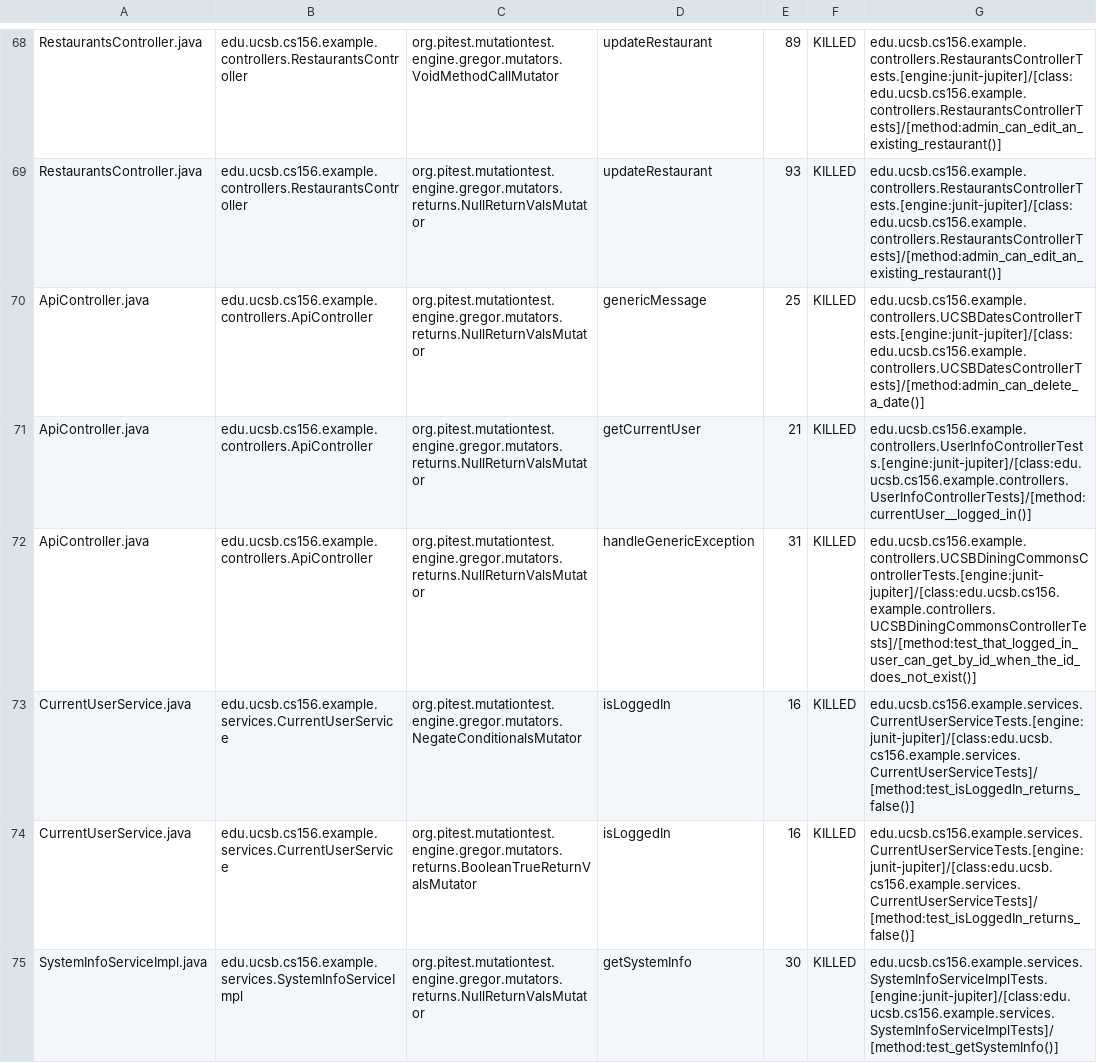
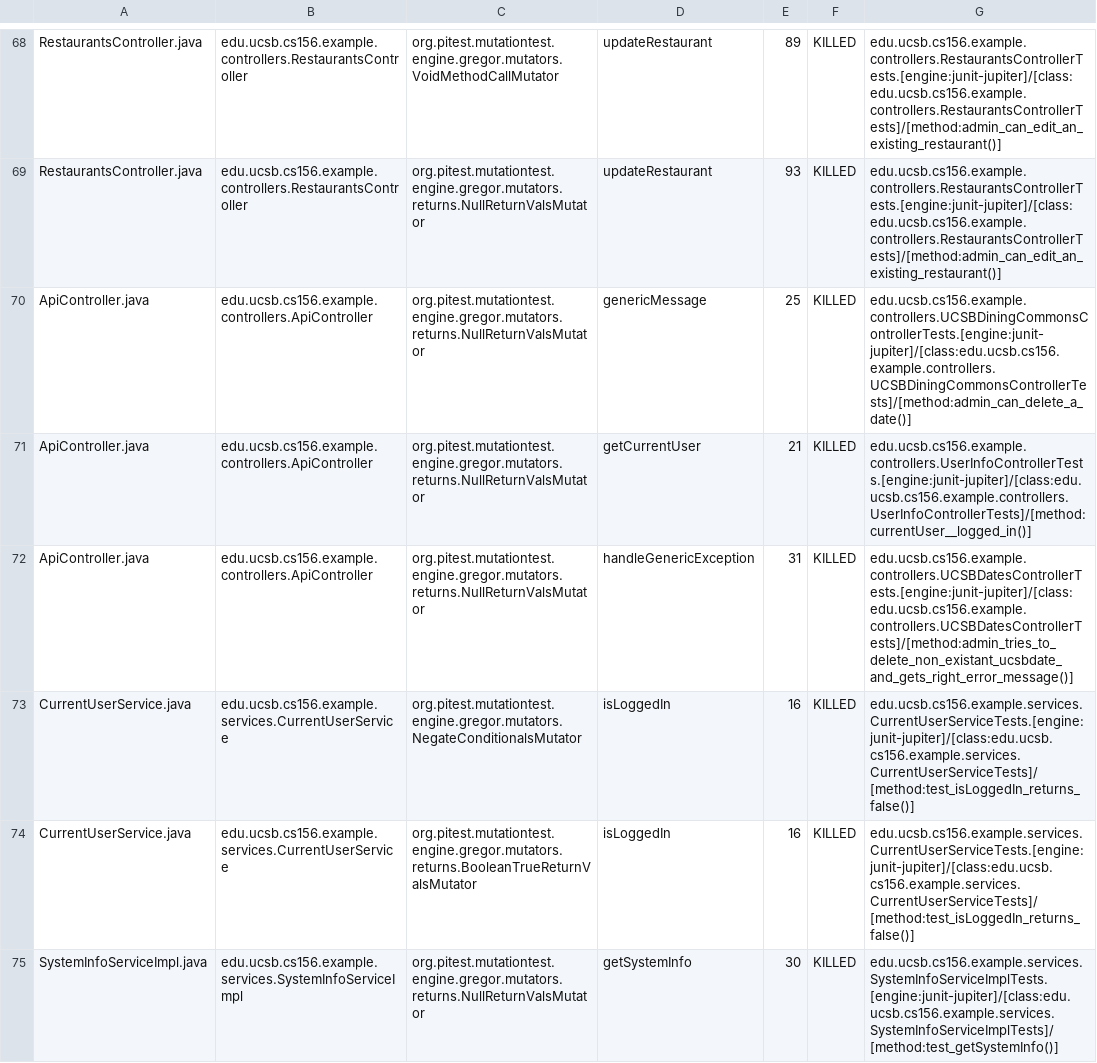
Before and after one commit to ucsb-cs156-f23/team03-f23-5pm-1, a CSV file: prs/67/pitest/mutations.csv, drawn as a sheet; only a part is shown, gaps mark what is left out.

Commit message:
Deploying to gh-pages from @ ucsb-cs156-f23/team03-f23-5pm-1@2f76c0e52609bb7e10975032bb8600f7765c2284 🚀

```diff
--- a/prs/67/pitest/mutations.csv
+++ b/prs/67/pitest/mutations.csv
@@ -69,5 +69,5 @@ RestaurantsController.java,edu.ucsb.cs156.example.controllers.RestaurantsControl
 RestaurantsController.java,edu.ucsb.cs156.example.controllers.RestaurantsController,org.pitest.mutationtest.engine.gregor.mutators.returns.NullReturnValsMutator,updateRestaurant,93,KILLED,edu.ucsb.cs156.example.controllers.RestaurantsControllerTests.[engine:junit-jupiter]/[class:edu.ucsb.cs156.example.controllers.RestaurantsControllerTests]/[method:admin_can_edit_an_existing_restaurant()]
-ApiController.java,edu.ucsb.cs156.example.controllers.ApiController,org.pitest.mutationtest.engine.gregor.mutators.returns.NullReturnValsMutator,genericMessage,25,KILLED,edu.ucsb.cs156.example.controllers.UCSBDatesControllerTests.[engine:junit-jupiter]/[class:edu.ucsb.cs156.example.controllers.UCSBDatesControllerTests]/[method:admin_can_delete_a_date()]
+ApiController.java,edu.ucsb.cs156.example.controllers.ApiController,org.pitest.mutationtest.engine.gregor.mutators.returns.NullReturnValsMutator,genericMessage,25,KILLED,edu.ucsb.cs156.example.controllers.UCSBDiningCommonsControllerTests.[engine:junit-jupiter]/[class:edu.ucsb.cs156.example.controllers.UCSBDiningCommonsControllerTests]/[method:admin_can_delete_a_date()]
 ApiController.java,edu.ucsb.cs156.example.controllers.ApiController,org.pitest.mutationtest.engine.gregor.mutators.returns.NullReturnValsMutator,getCurrentUser,21,KILLED,edu.ucsb.cs156.example.controllers.UserInfoControllerTests.[engine:junit-jupiter]/[class:edu.ucsb.cs156.example.controllers.UserInfoControllerTests]/[method:currentUser__logged_in()]
-ApiController.java,edu.ucsb.cs156.example.controllers.ApiController,org.pitest.mutationtest.engine.gregor.mutators.returns.NullReturnValsMutator,handleGenericException,31,KILLED,edu.ucsb.cs156.example.controllers.UCSBDiningCommonsControllerTests.[engine:junit-jupiter]/[class:edu.ucsb.cs156.example.controllers.UCSBDiningCommonsControllerTests]/[method:test_that_logged_in_user_can_get_by_id_when_the_id_does_not_exist()]
+ApiController.java,edu.ucsb.cs156.example.controllers.ApiController,org.pitest.mutationtest.engine.gregor.mutators.returns.NullReturnValsMutator,handleGenericException,31,KILLED,edu.ucsb.cs156.example.controllers.UCSBDatesControllerTests.[engine:junit-jupiter]/[class:edu.ucsb.cs156.example.controllers.UCSBDatesControllerTests]/[method:admin_tries_to_delete_non_existant_ucsbdate_and_gets_right_error_message()]
 CurrentUserService.java,edu.ucsb.cs156.example.services.CurrentUserService,org.pitest.mutationtest.engine.gregor.mutators.NegateConditionalsMutator,isLoggedIn,16,KILLED,edu.ucsb.cs156.example.services.CurrentUserServiceTests.[engine:junit-jupiter]/[class:edu.ucsb.cs156.example.services.CurrentUserServiceTests]/[method:test_isLoggedIn_returns_false()]
```
Also changed, not shown: 13 other files.
